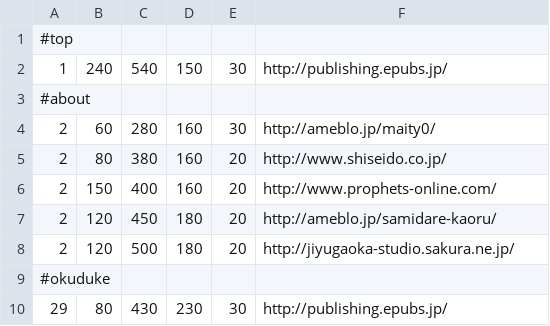
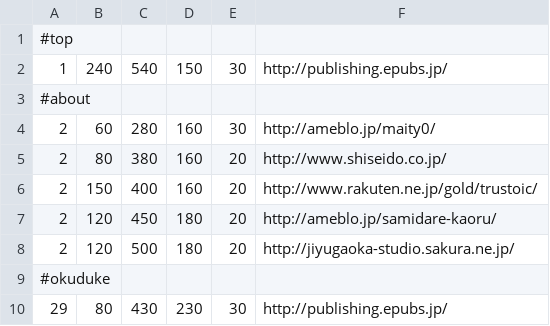
Before and after one commit to okano/PdfProject, a CSV file: PdfPub/trunk/src/SakuttoBook/csv/urlLinkDefine.csv, drawn as a sheet.

Commit message:
modify URL link for Prophets.

```diff
--- a/PdfPub/trunk/src/SakuttoBook/csv/urlLinkDefine.csv
+++ b/PdfPub/trunk/src/SakuttoBook/csv/urlLinkDefine.csv
@@ -5,3 +5,3 @@
 2,80,380,160,20,http://www.shiseido.co.jp/
-2,150,400,160,20,http://www.prophets-online.com/
+2,150,400,160,20,http://www.rakuten.ne.jp/gold/trustoic/
 2,120,450,180,20,http://ameblo.jp/samidare-kaoru/
```
